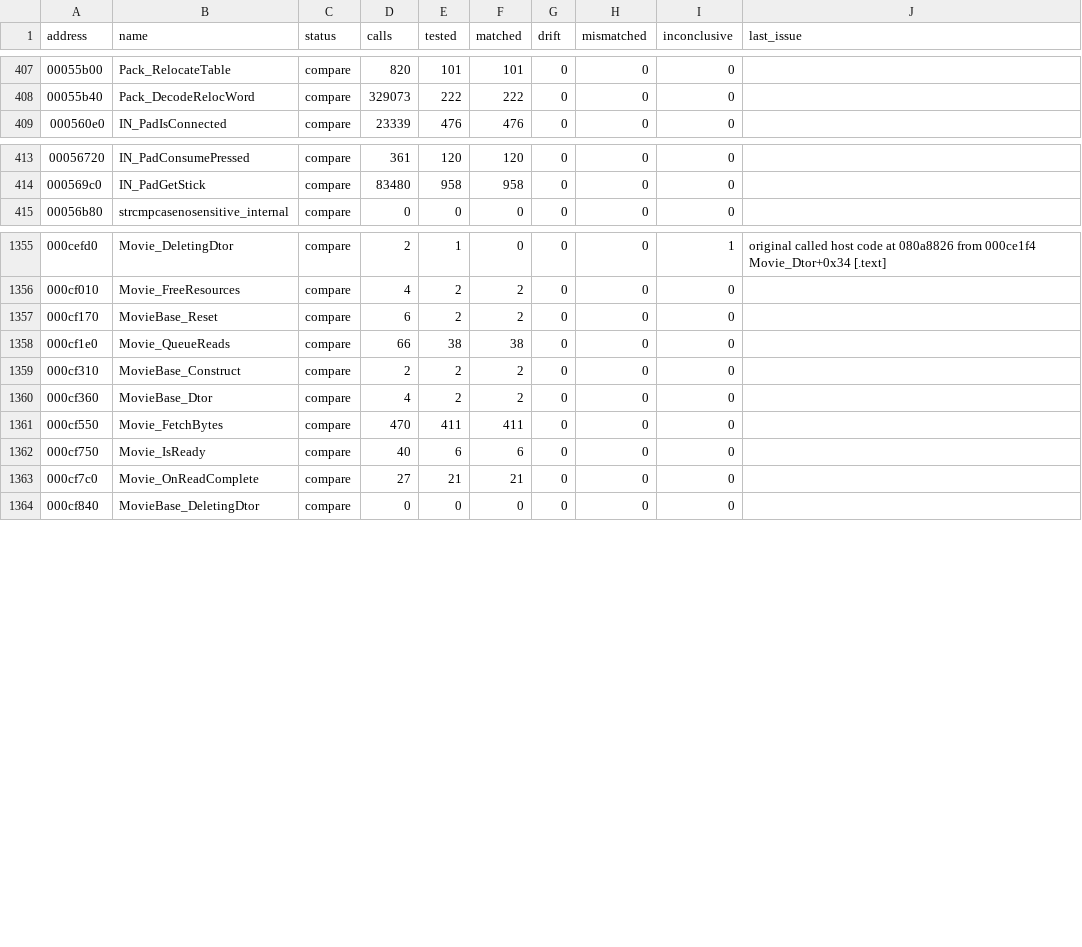
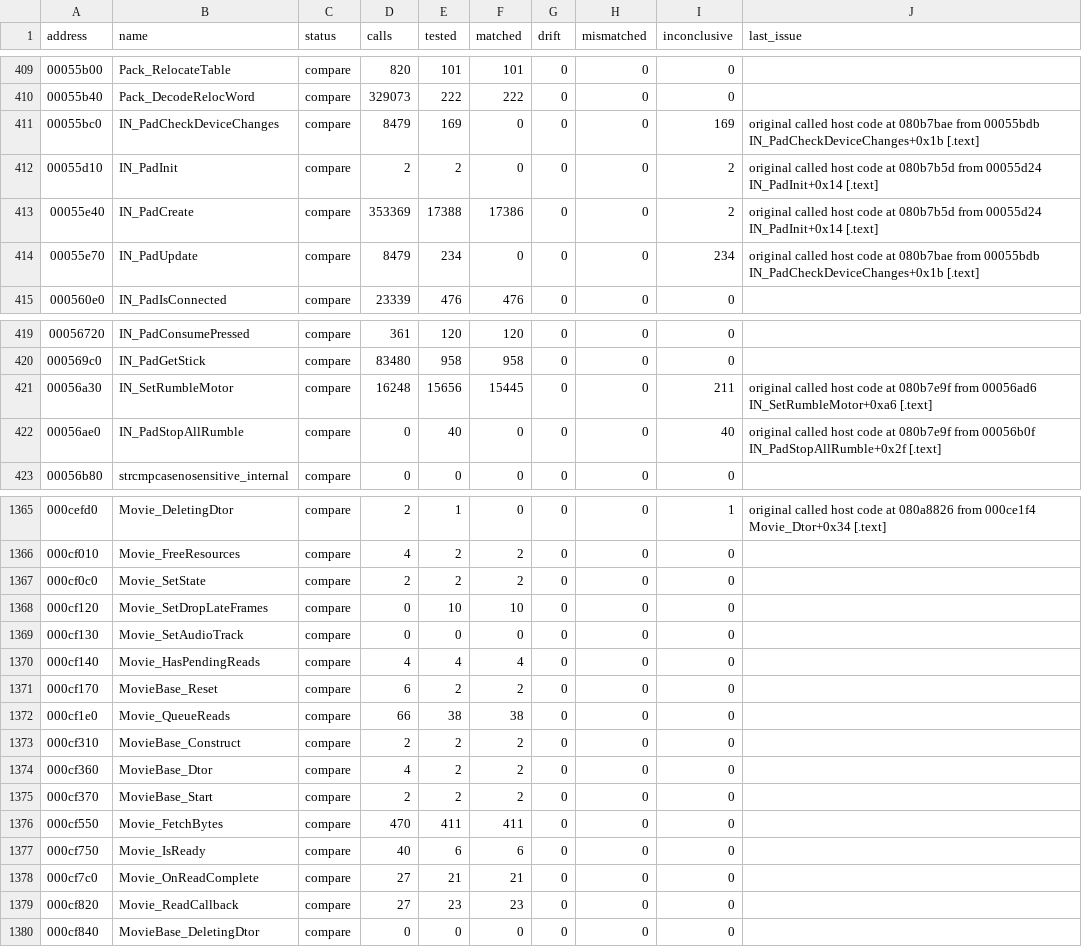
Before and after one commit to SmokeDoggy044/CoD2-BRO-Decomp, a CSV file: tools/data/functions.csv, drawn as a sheet; only a part is shown, gaps mark what is left out; the diff covers the shown part only.

```diff
--- a/tools/data/functions.csv
+++ b/tools/data/functions.csv
@@ -408,2 +410,6 @@ address,name,status,calls,tested,matched,drift,mismatched,inconclusive,last_issu
 00055b40,Pack_DecodeRelocWord,compare,329073,222,222,0,0,0,""
+00055bc0,IN_PadCheckDeviceChanges,compare,8479,169,0,0,0,169,"original called host code at 080b7bae from 00055bdb IN_PadCheckDeviceChanges+0x1b [.text]"
+00055d10,IN_PadInit,compare,2,2,0,0,0,2,"original called host code at 080b7b5d from 00055d24 IN_PadInit+0x14 [.text]"
+00055e40,IN_PadCreate,compare,353369,17388,17386,0,0,2,"original called host code at 080b7b5d from 00055d24 IN_PadInit+0x14 [.text]"
+00055e70,IN_PadUpdate,compare,8479,234,0,0,0,234,"original called host code at 080b7bae from 00055bdb IN_PadCheckDeviceChanges+0x1b [.text]"
 000560e0,IN_PadIsConnected,compare,23339,476,476,0,0,0,""
@@ -414,2 +420,4 @@ address,name,status,calls,tested,matched,drift,mismatched,inconclusive,last_issu
 000569c0,IN_PadGetStick,compare,83480,958,958,0,0,0,""
+00056a30,IN_SetRumbleMotor,compare,16248,15656,15445,0,0,211,"original called host code at 080b7e9f from 00056ad6 IN_SetRumbleMotor+0xa6 [.text]"
+00056ae0,IN_PadStopAllRumble,compare,0,40,0,0,0,40,"original called host code at 080b7e9f from 00056b0f IN_PadStopAllRumble+0x2f [.text]"
 00056b80,strcmpcasenosensitive_internal,compare,0,0,0,0,0,0,""
@@ -1356,2 +1366,6 @@ address,name,status,calls,tested,matched,drift,mismatched,inconclusive,last_issu
 000cf010,Movie_FreeResources,compare,4,2,2,0,0,0,""
+000cf0c0,Movie_SetState,compare,2,2,2,0,0,0,""
+000cf120,Movie_SetDropLateFrames,compare,0,10,10,0,0,0,""
+000cf130,Movie_SetAudioTrack,compare,0,0,0,0,0,0,""
+000cf140,Movie_HasPendingReads,compare,4,4,4,0,0,0,""
 000cf170,MovieBase_Reset,compare,6,2,2,0,0,0,""
@@ -1360,2 +1374,3 @@ address,name,status,calls,tested,matched,drift,mismatched,inconclusive,last_issu
 000cf360,MovieBase_Dtor,compare,4,2,2,0,0,0,""
+000cf370,MovieBase_Start,compare,2,2,2,0,0,0,""
 000cf550,Movie_FetchBytes,compare,470,411,411,0,0,0,""
@@ -1363,2 +1378,3 @@ address,name,status,calls,tested,matched,drift,mismatched,inconclusive,last_issu
 000cf7c0,Movie_OnReadComplete,compare,27,21,21,0,0,0,""
+000cf820,Movie_ReadCallback,compare,27,23,23,0,0,0,""
 000cf840,MovieBase_DeletingDtor,compare,0,0,0,0,0,0,""
```
Also changed, not shown: 7 added rows elsewhere in this file, tools/data/offline.csv, 7 other files.
